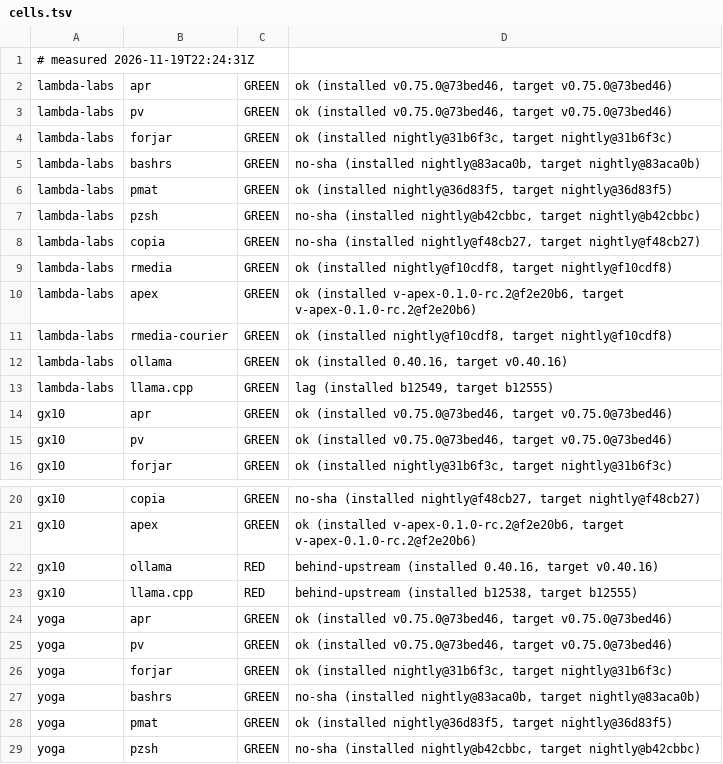
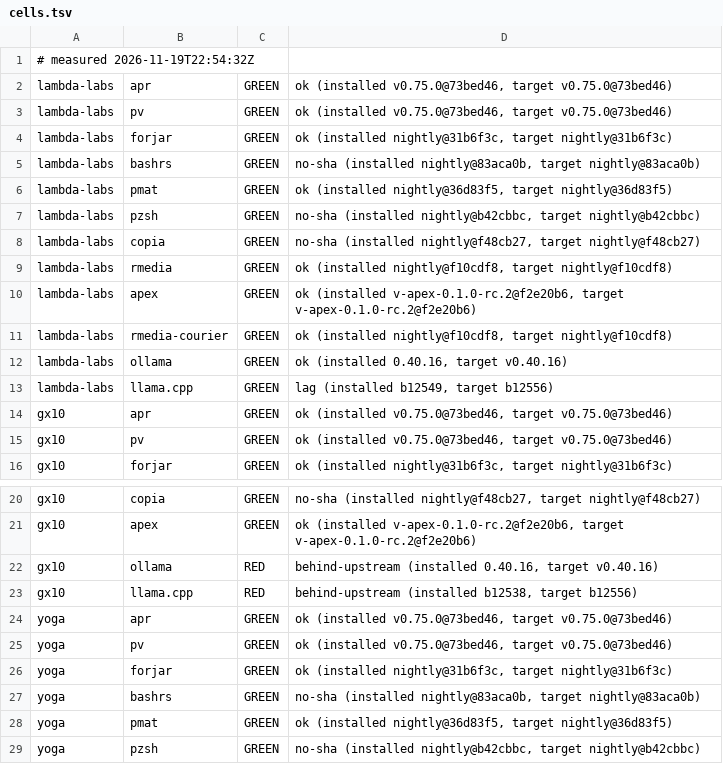
Before and after one commit to paiml/aprender, a TSV file: fleet/cells.tsv, drawn as a sheet; only a part is shown, gaps mark what is left out.

Commit message:
fleet cells 2026-11-19T22:54:32Z (fleet-drift)

```diff
--- a/fleet/cells.tsv
+++ b/fleet/cells.tsv
@@ -1,2 +1,2 @@
-# measured 2026-11-19T22:24:31Z
+# measured 2026-11-19T22:54:32Z
 lambda-labs	apr	GREEN	ok (installed v0.75.0@73bed46, target v0.75.0@73bed46)
@@ -12,3 +12,3 @@ lambda-labs	rmedia-courier	GREEN	ok (installed nightly@f10cdf8, target nightly@f
 lambda-labs	ollama	GREEN	ok (installed 0.40.16, target v0.40.16)
-lambda-labs	llama.cpp	GREEN	lag (installed b12549, target b12555)
+lambda-labs	llama.cpp	GREEN	lag (installed b12549, target b12556)
 gx10	apr	GREEN	ok (installed v0.75.0@73bed46, target v0.75.0@73bed46)
@@ -22,3 +22,3 @@ gx10	apex	GREEN	ok (installed v-apex-0.1.0-rc.2@f2e20b6, target v-apex-0.1.0-rc.
 gx10	ollama	RED	behind-upstream (installed 0.40.16, target v0.40.16)
-gx10	llama.cpp	RED	behind-upstream (installed b12538, target b12555)
+gx10	llama.cpp	RED	behind-upstream (installed b12538, target b12556)
 yoga	apr	GREEN	ok (installed v0.75.0@73bed46, target v0.75.0@73bed46)
```
